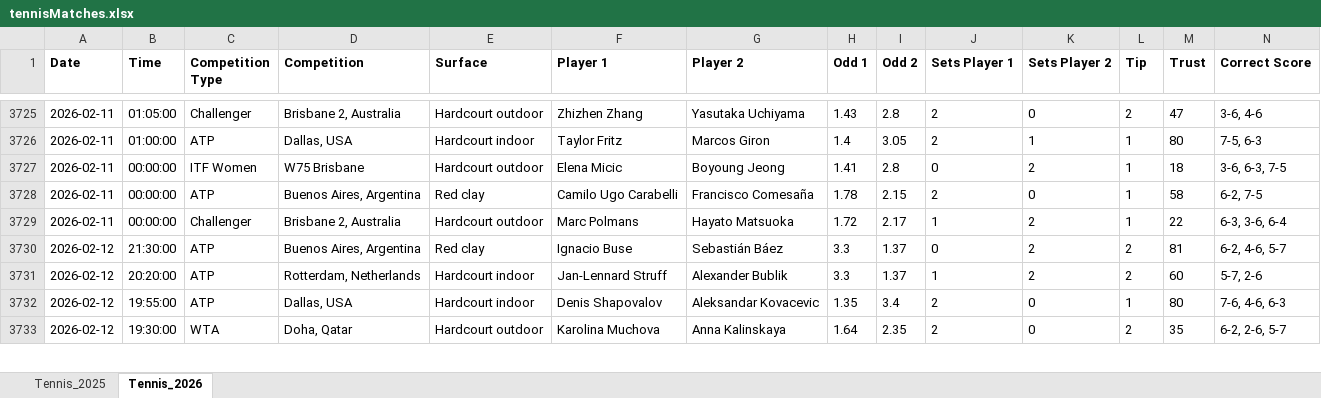
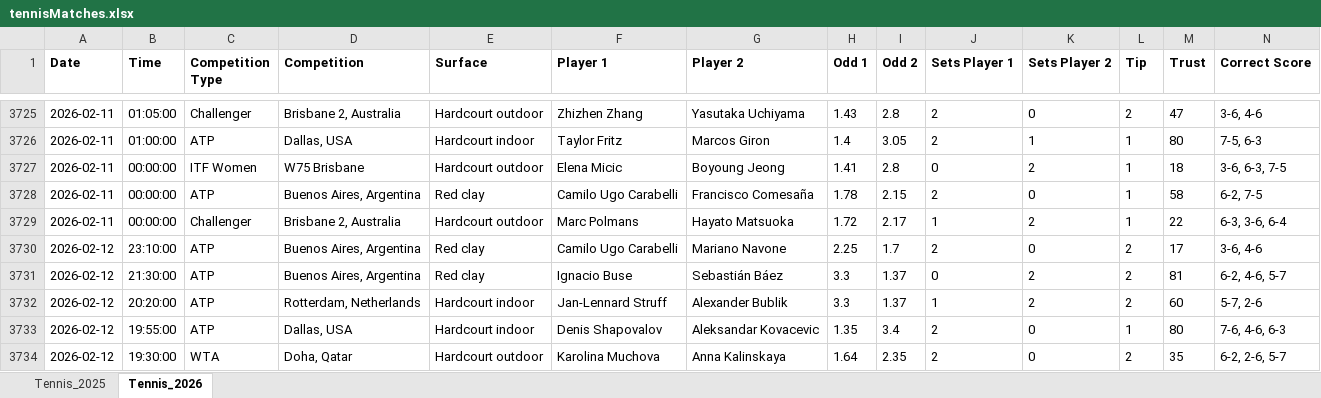
Before and after one commit to Dani-Ionescu/tennispredictions-ai-data, an Excel workbook: tennisMatches.xlsx, sheet Tennis_2026, drawn as a sheet; only a part is shown, gaps mark what is left out; values as stored, in another font and other column widths than the file's, no borders; rows hold the shown columns only; the diff covers the shown part only; the diff names each change by its address in the sheet, - before the commit and + after, or states it on an @@ line.

```diff
--- a/tennisMatches.xlsx (sheet Tennis_2026)
+++ b/tennisMatches.xlsx (sheet Tennis_2026)
+row 3730: 2026-02-12 | 23:10:00 | ATP | Buenos Aires, Argentina | Red clay | Camilo Ugo Carabelli | Mariano Navone | 2.25 | 1.7 | 2 | 0 | 2 | 17 | 3-6, 4-6
```
Also changed, not shown: 89 added rows elsewhere in this sheet, 1 other file.
